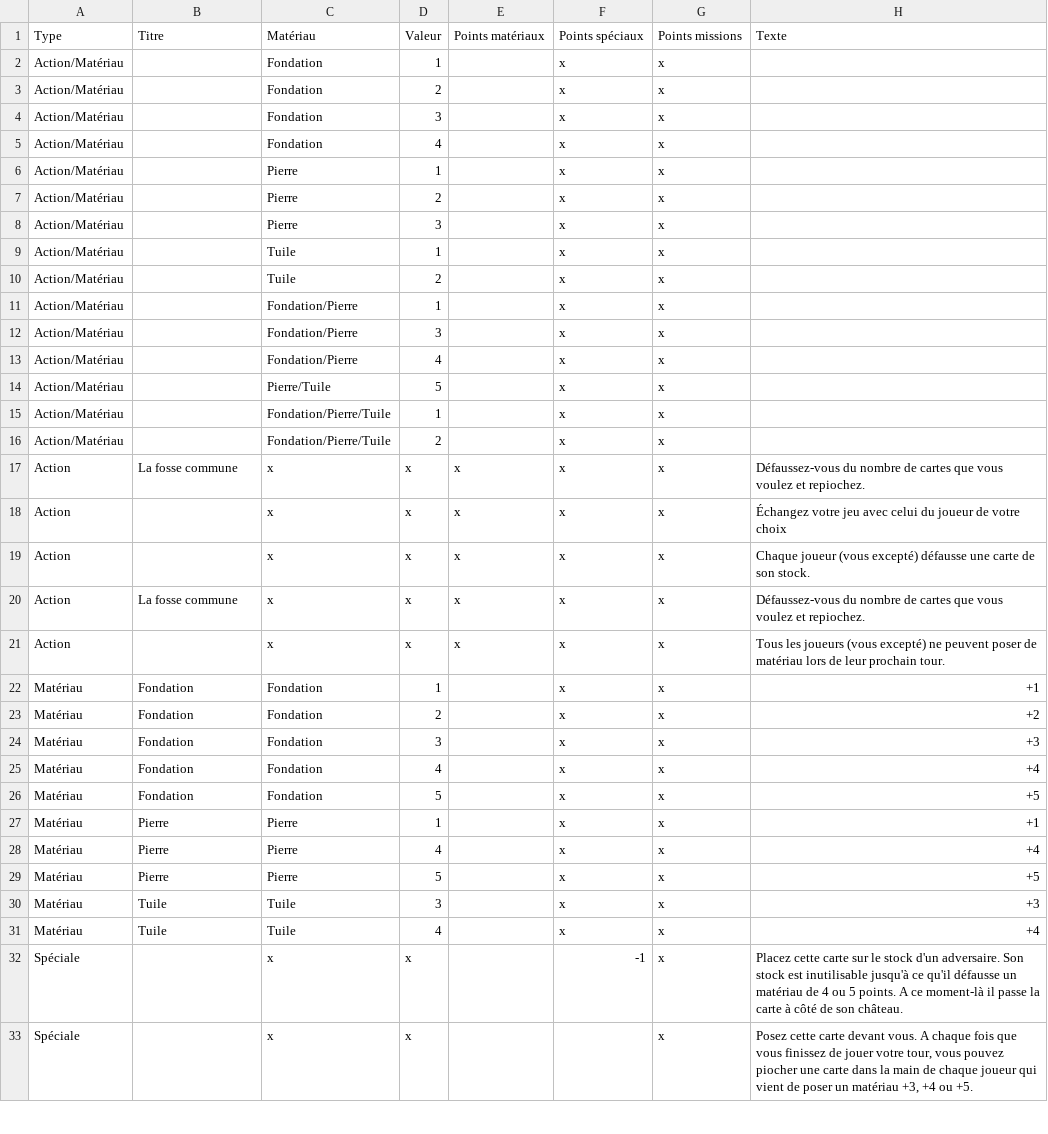
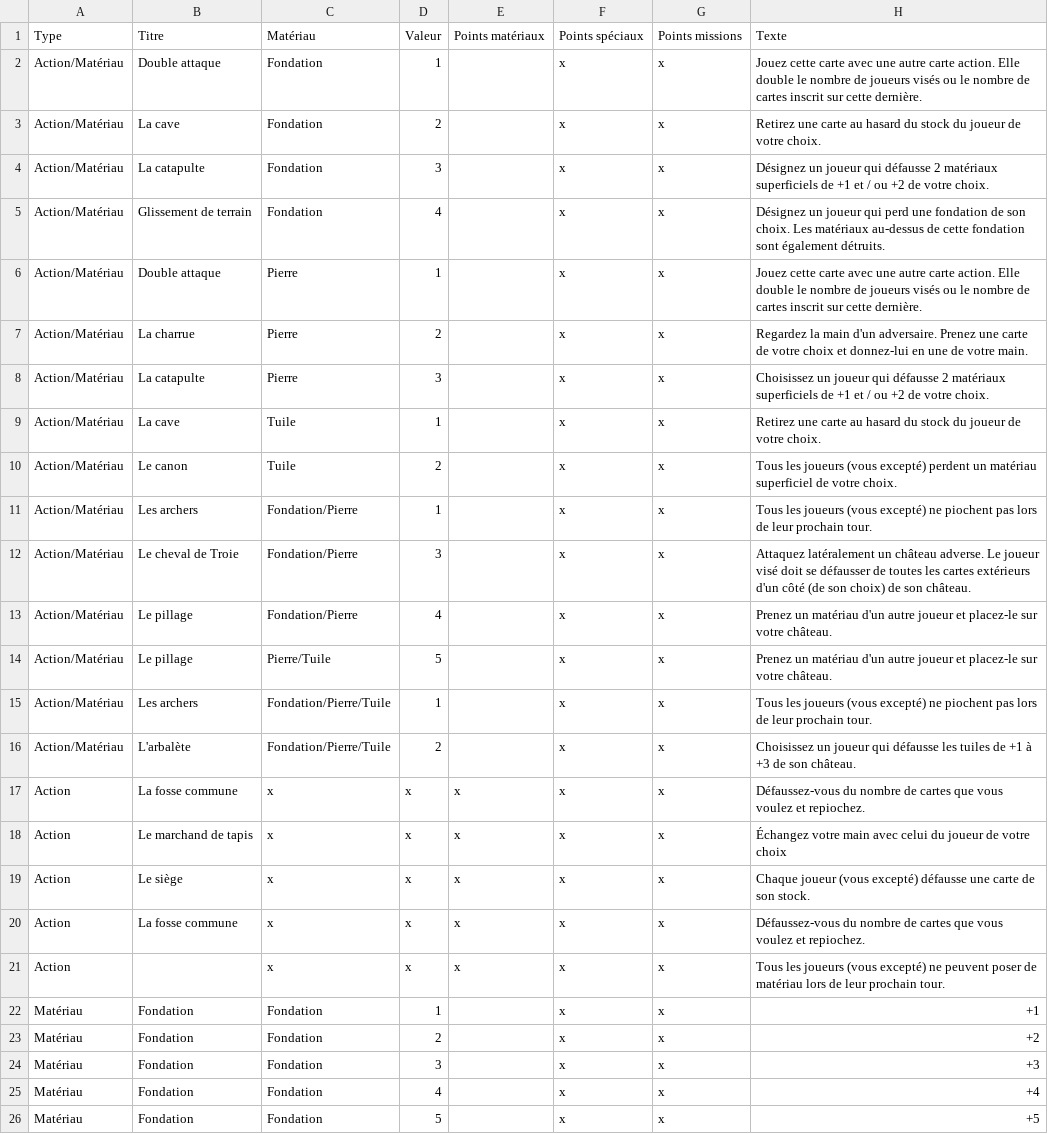
Before and after one commit to celidums/artigiano, a CSV file: ⚔ Armée.csv, drawn as a sheet; only a part is shown; the shorter side is filled out with more unchanged rows; the diff covers the shown part only.

Commit message:
Ajout txt Armée + mises à j. Artisans et Commerçan

```diff
--- a/⚔ Armée.csv
+++ b/⚔ Armée.csv
@@ -1,20 +1,20 @@
 Type,Titre,Matériau,Valeur,Points matériaux,Points spéciaux,Points missions,Texte
-Action/Matériau,,Fondation,1,,x,x,
-Action/Matériau,,Fondation,2,,x,x,
-Action/Matériau,,Fondation,3,,x,x,
-Action/Matériau,,Fondation,4,,x,x,
-Action/Matériau,,Pierre,1,,x,x,
-Action/Matériau,,Pierre,2,,x,x,
-Action/Matériau,,Pierre,3,,x,x,
-Action/Matériau,,Tuile,1,,x,x,
-Action/Matériau,,Tuile,2,,x,x,
-Action/Matériau,,Fondation/Pierre,1,,x,x,
-Action/Matériau,,Fondation/Pierre,3,,x,x,
-Action/Matériau,,Fondation/Pierre,4,,x,x,
-Action/Matériau,,Pierre/Tuile,5,,x,x,
-Action/Matériau,,Fondation/Pierre/Tuile,1,,x,x,
-Action/Matériau,,Fondation/Pierre/Tuile,2,,x,x,
+Action/Matériau,Double attaque,Fondation,1,,x,x,Jouez cette carte avec une autre carte action. Elle double le nombre de joueurs visés ou le nombre de cartes inscrit sur cette dernière.
+Action/Matériau,La cave,Fondation,2,,x,x,Retirez une carte au hasard du stock du joueur de votre choix.
+Action/Matériau,La catapulte,Fondation,3,,x,x,Désignez un joueur qui défausse 2 matériaux superficiels de +1 et / ou +2 de votre choix.
+Action/Matériau,Glissement de terrain,Fondation,4,,x,x,Désignez un joueur qui perd une fondation de son choix. Les matériaux au-dessus de cette fondation sont également détruits.
+Action/Matériau,Double attaque,Pierre,1,,x,x,Jouez cette carte avec une autre carte action. Elle double le nombre de joueurs visés ou le nombre de cartes inscrit sur cette dernière.
+Action/Matériau,La charrue,Pierre,2,,x,x,Regardez la main d'un adversaire. Prenez une carte de votre choix et donnez-lui en une de votre main.
+Action/Matériau,La catapulte,Pierre,3,,x,x,Choisissez un joueur qui défausse 2 matériaux superficiels de +1 et / ou +2 de votre choix.
+Action/Matériau,La cave,Tuile,1,,x,x,Retirez une carte au hasard du stock du joueur de votre choix.
+Action/Matériau,Le canon,Tuile,2,,x,x,Tous les joueurs (vous excepté) perdent un matériau superficiel de votre choix.
+Action/Matériau,Les archers,Fondation/Pierre,1,,x,x,Tous les joueurs (vous excepté) ne piochent pas lors de leur prochain tour.
+Action/Matériau,Le cheval de Troie,Fondation/Pierre,3,,x,x,Attaquez latéralement un château adverse. Le joueur visé doit se défausser de toutes les cartes extérieurs d'un côté (de son choix) de son château.
+Action/Matériau,Le pillage,Fondation/Pierre,4,,x,x,Prenez un matériau d'un autre joueur et placez-le sur votre château.
+Action/Matériau,Le pillage,Pierre/Tuile,5,,x,x,Prenez un matériau d'un autre joueur et placez-le sur votre château.
+Action/Matériau,Les archers,Fondation/Pierre/Tuile,1,,x,x,Tous les joueurs (vous excepté) ne piochent pas lors de leur prochain tour.
+Action/Matériau,L'arbalète,Fondation/Pierre/Tuile,2,,x,x,Choisissez un joueur qui défausse les tuiles de +1 à +3 de son château.
 Action,La fosse commune,x,x,x,x,x,Défaussez-vous du nombre de cartes que vous voulez et repiochez.
-Action,,x,x,x,x,x,Échangez votre jeu avec celui du joueur de votre choix
-Action,,x,x,x,x,x,Chaque joueur (vous excepté) défausse une carte de son stock.
+Action,Le marchand de tapis,x,x,x,x,x,Échangez votre main avec celui du joueur de votre choix
+Action,Le siège,x,x,x,x,x,Chaque joueur (vous excepté) défausse une carte de son stock.
 Action,La fosse commune,x,x,x,x,x,Défaussez-vous du nombre de cartes que vous voulez et repiochez.
```
Also changed, not shown: 10 edited cells elsewhere in this file, ⛀ Commerçants.csv, 3 other files.
